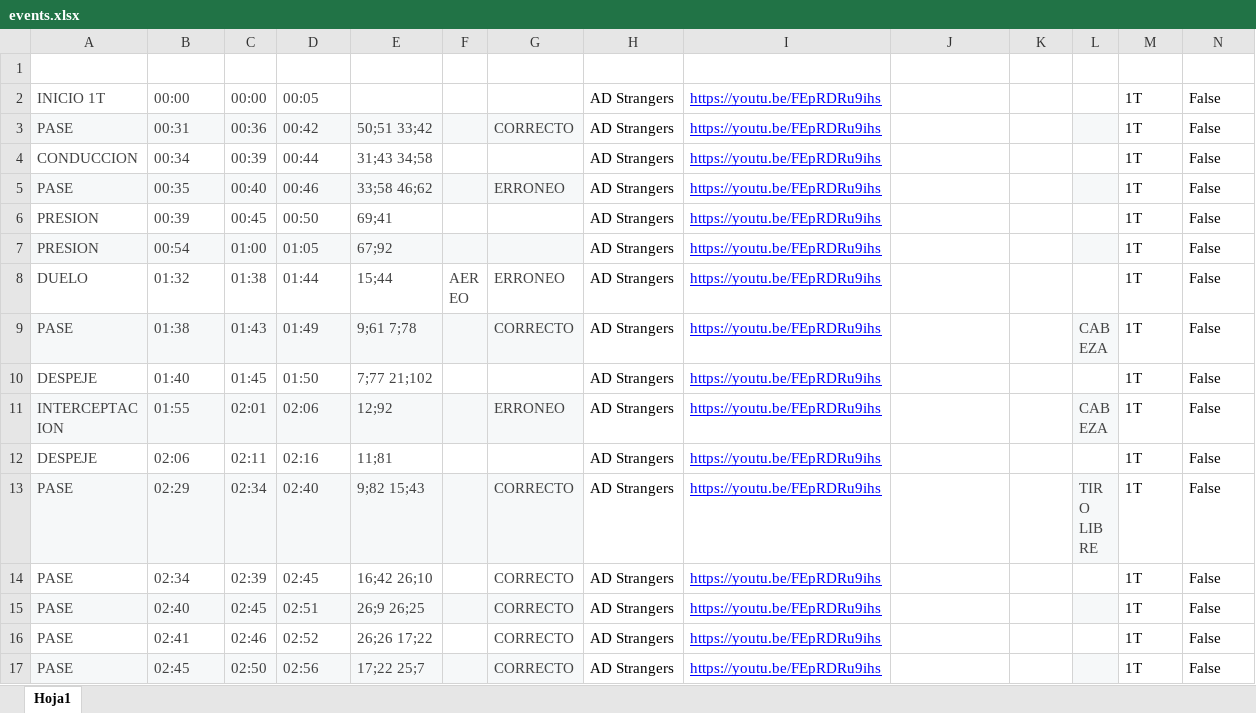
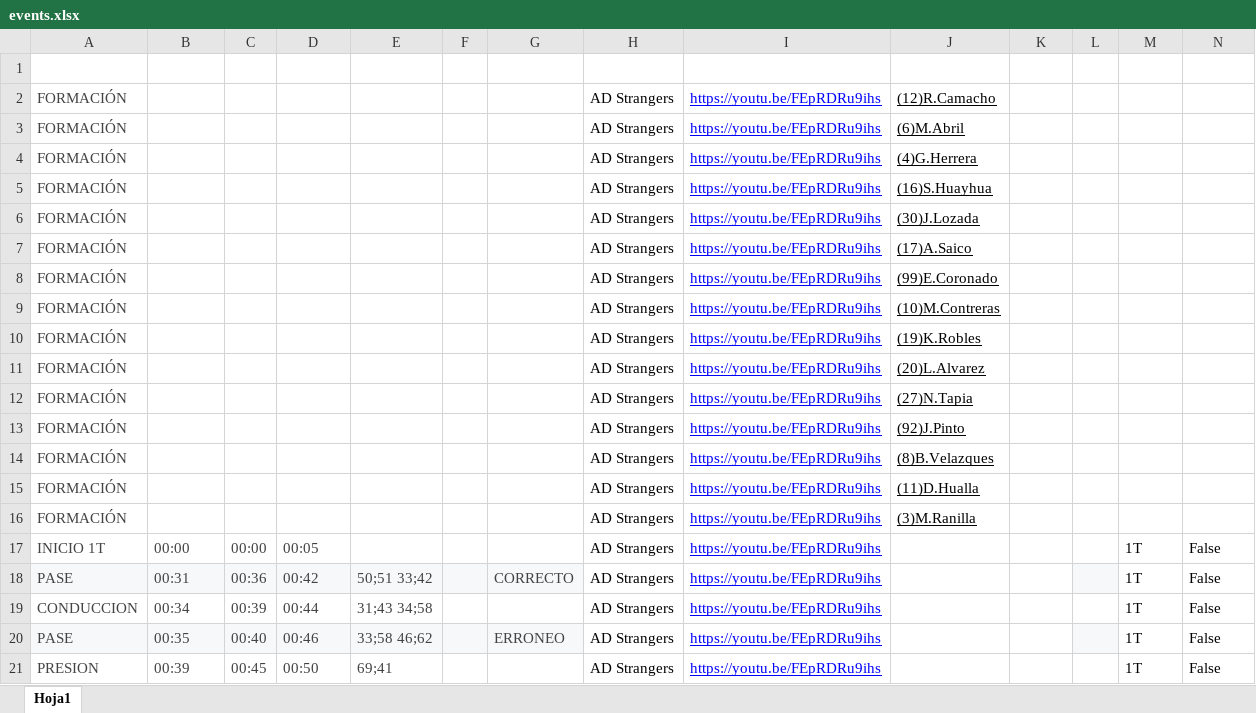
Before and after one commit to diracsportech0/maxuhle-piad, an Excel workbook: events.xlsx, sheet Hoja1, drawn as a sheet; only a part is shown; the shorter side is filled out with more unchanged rows; values as stored, in another font and other column widths than the file's, no borders; charts and pictures and table styles not drawn; rows hold the shown columns only; the diff names each change by its address in the sheet, - before the commit and + after, or states it on an @@ line.

```diff
--- a/events.xlsx (sheet Hoja1)
+++ b/events.xlsx (sheet Hoja1)
+row 2: FORMACIÓN |  |  |  |  |  |  | AD Strangers | https://youtu.be/FEpRDRu9ihs | (12)R.Camacho
+row 3: FORMACIÓN |  |  |  |  |  |  | AD Strangers | https://youtu.be/FEpRDRu9ihs | (6)M.Abril
+row 4: FORMACIÓN |  |  |  |  |  |  | AD Strangers | https://youtu.be/FEpRDRu9ihs | (4)G.Herrera
+row 5: FORMACIÓN |  |  |  |  |  |  | AD Strangers | https://youtu.be/FEpRDRu9ihs | (16)S.Huayhua
+row 6: FORMACIÓN |  |  |  |  |  |  | AD Strangers | https://youtu.be/FEpRDRu9ihs | (30)J.Lozada
+row 7: FORMACIÓN |  |  |  |  |  |  | AD Strangers | https://youtu.be/FEpRDRu9ihs | (17)A.Saico
+row 8: FORMACIÓN |  |  |  |  |  |  | AD Strangers | https://youtu.be/FEpRDRu9ihs | (99)E.Coronado
+row 9: FORMACIÓN |  |  |  |  |  |  | AD Strangers | https://youtu.be/FEpRDRu9ihs | (10)M.Contreras
+row 10: FORMACIÓN |  |  |  |  |  |  | AD Strangers | https://youtu.be/FEpRDRu9ihs | (19)K.Robles
+row 11: FORMACIÓN |  |  |  |  |  |  | AD Strangers | https://youtu.be/FEpRDRu9ihs | (20)L.Alvarez
+row 12: FORMACIÓN |  |  |  |  |  |  | AD Strangers | https://youtu.be/FEpRDRu9ihs | (27)N.Tapia
+row 13: FORMACIÓN |  |  |  |  |  |  | AD Strangers | https://youtu.be/FEpRDRu9ihs | (92)J.Pinto
+row 14: FORMACIÓN |  |  |  |  |  |  | AD Strangers | https://youtu.be/FEpRDRu9ihs | (8)B.Velazques
+row 15: FORMACIÓN |  |  |  |  |  |  | AD Strangers | https://youtu.be/FEpRDRu9ihs | (11)D.Hualla
+row 16: FORMACIÓN |  |  |  |  |  |  | AD Strangers | https://youtu.be/FEpRDRu9ihs | (3)M.Ranilla
```
Also changed, not shown: 1 other file.
